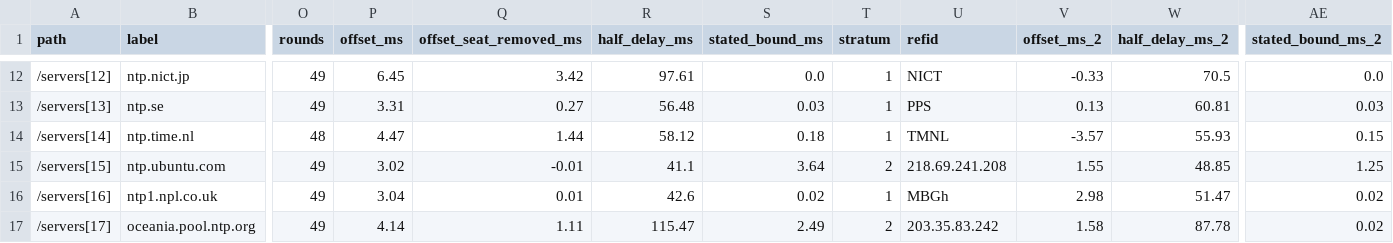
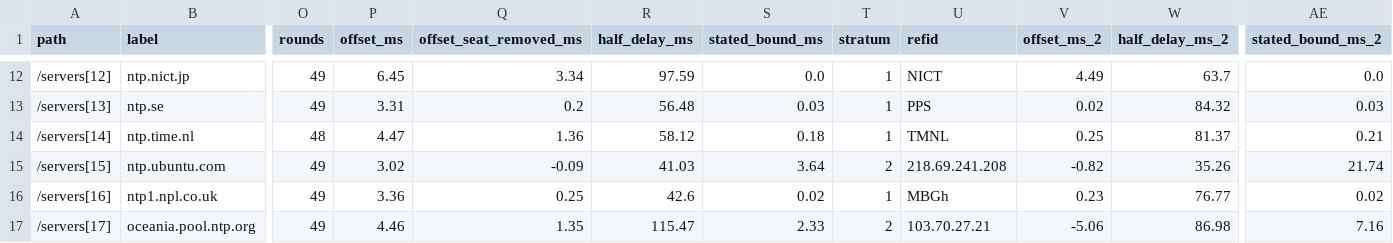
Before and after one commit to indahl-ai/indahl.ai, a CSV file: time/time_outcomes.csv, drawn as a sheet; only a part is shown, gaps mark what is left out; the diff covers the shown part only; the diff names each change by its address in the sheet, - before the commit and + after, or states it on an @@ line.

```diff
--- a/time/time_outcomes.csv
+++ b/time/time_outcomes.csv
-Q12 (offset_seat_removed_ms): 3.42
+Q12 (offset_seat_removed_ms): 3.34
-R12 (half_delay_ms): 97.61
+R12 (half_delay_ms): 97.59
-V12 (offset_ms_2): -0.33
+V12 (offset_ms_2): 4.49
-W12 (half_delay_ms_2): 70.5
+W12 (half_delay_ms_2): 63.7
-Q13 (offset_seat_removed_ms): 0.27
+Q13 (offset_seat_removed_ms): 0.2
-V13 (offset_ms_2): 0.13
+V13 (offset_ms_2): 0.02
-W13 (half_delay_ms_2): 60.81
+W13 (half_delay_ms_2): 84.32
-Q14 (offset_seat_removed_ms): 1.44
+Q14 (offset_seat_removed_ms): 1.36
-V14 (offset_ms_2): -3.57
+V14 (offset_ms_2): 0.25
-W14 (half_delay_ms_2): 55.93
+W14 (half_delay_ms_2): 81.37
-AE14 (stated_bound_ms_2): 0.15
+AE14 (stated_bound_ms_2): 0.21
-Q15 (offset_seat_removed_ms): -0.01
+Q15 (offset_seat_removed_ms): -0.09
-R15 (half_delay_ms): 41.1
+R15 (half_delay_ms): 41.03
-V15 (offset_ms_2): 1.55
+V15 (offset_ms_2): -0.82
-W15 (half_delay_ms_2): 48.85
+W15 (half_delay_ms_2): 35.26
-AE15 (stated_bound_ms_2): 1.25
+AE15 (stated_bound_ms_2): 21.74
-P16 (offset_ms): 3.04
+P16 (offset_ms): 3.36
-Q16 (offset_seat_removed_ms): 0.01
+Q16 (offset_seat_removed_ms): 0.25
-V16 (offset_ms_2): 2.98
+V16 (offset_ms_2): 0.23
-W16 (half_delay_ms_2): 51.47
+W16 (half_delay_ms_2): 76.77
-P17 (offset_ms): 4.14
+P17 (offset_ms): 4.46
-Q17 (offset_seat_removed_ms): 1.11
+Q17 (offset_seat_removed_ms): 1.35
-S17 (stated_bound_ms): 2.49
+S17 (stated_bound_ms): 2.33
-U17 (refid): 203.35.83.242
+U17 (refid): 103.70.27.21
-V17 (offset_ms_2): 1.58
+V17 (offset_ms_2): -5.06
-W17 (half_delay_ms_2): 87.78
+W17 (half_delay_ms_2): 86.98
-AE17 (stated_bound_ms_2): 0.02
+AE17 (stated_bound_ms_2): 7.16
```
Also changed, not shown: 157 edited cells elsewhere in this file, forecast/forecast_outcomes.csv, 53 other files.
